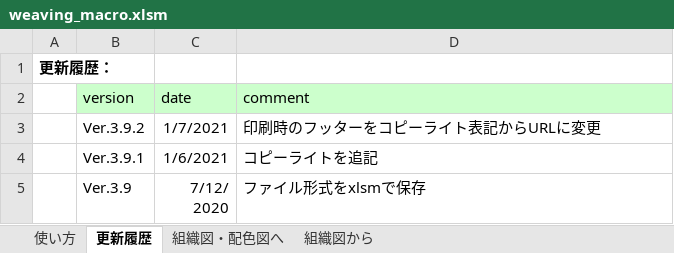
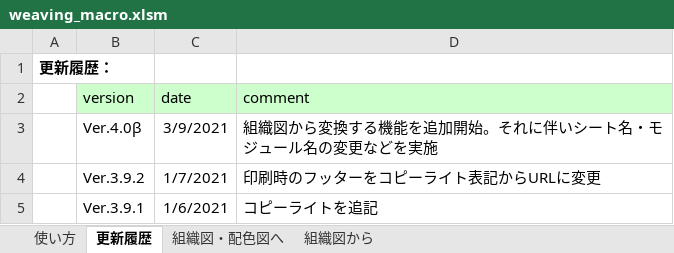
Before and after one commit to riko122/WeavingMacro, an Excel workbook: bin/weaving_macro.xlsm, sheet 更新履歴, drawn as a sheet; only a part is shown; the shorter side is filled out with more unchanged rows; values as stored, in another font and other column widths than the file's, no borders; the diff names each change by its address in the sheet, - before the commit and + after, or states it on an @@ line.

Commit message:
変更履歴を追記

```diff
--- a/bin/weaving_macro.xlsm (sheet 更新履歴)
+++ b/bin/weaving_macro.xlsm (sheet 更新履歴)
+row 3:  | Ver.4.0β | 3/9/2021 | 組織図から変換する機能を追加開始。それに伴いシート名・モジュール名の変更などを実施
```
Also changed, not shown: charts or pictures.
